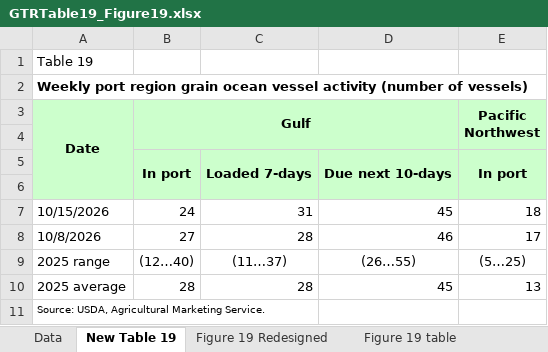
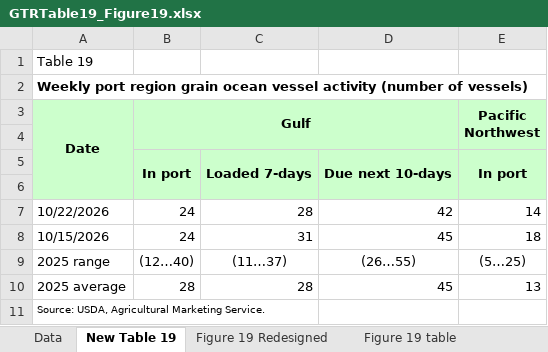
Before and after one commit to yieldchaser/Shipping, an Excel workbook: data/commodities/GTRTable19_Figure19.xlsx, sheet New Table 19, drawn as a sheet; values as stored, in another font and other column widths than the file's, no borders; removed rows and columns are numbered as before the commit, all else as after; the diff names each change by its address in the sheet, - before the commit and + after, or states it on an @@ line.

```diff
--- a/data/commodities/GTRTable19_Figure19.xlsx (sheet New Table 19)
+++ b/data/commodities/GTRTable19_Figure19.xlsx (sheet New Table 19)
+row 7: 10/22/2026 | 24 | 28 | 42 | 14
-row 8: 10/8/2026 | 27 | 28 | 46 | 17
```
Also changed, not shown: sheet Data, sheet Figure 19 table, charts or pictures, 8 other files.
